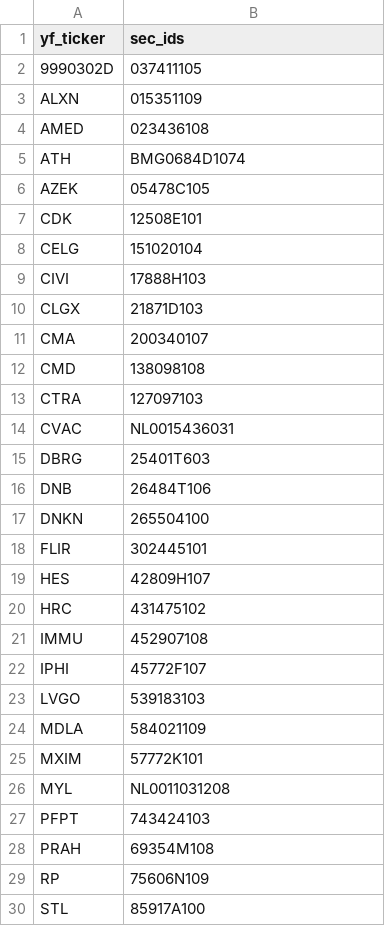
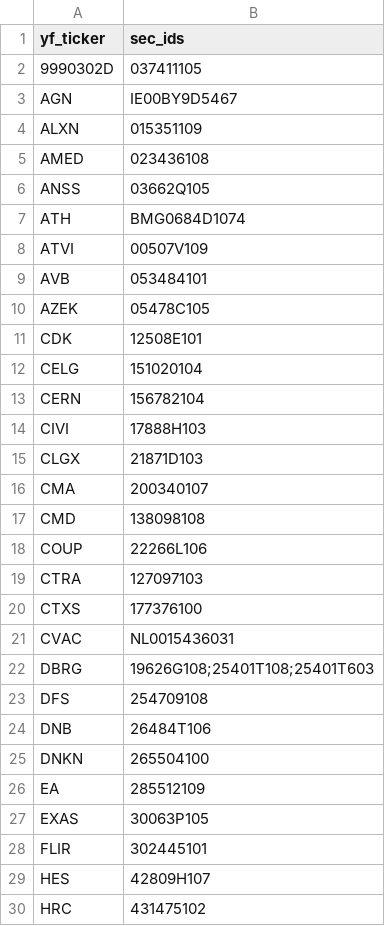
Before and after one commit to uty101/Attribution-Engine-On-Real-Holdings, a CSV file: data/raw/prices/missing.csv, drawn as a sheet; only a part is shown; the shorter side is filled out with more unchanged rows; the diff covers the shown part only.

```diff
--- a/data/raw/prices/missing.csv
+++ b/data/raw/prices/missing.csv
@@ -2,5 +2,9 @@ yf_ticker,sec_ids
 9990302D,037411105
+AGN,IE00BY9D5467
 ALXN,015351109
 AMED,023436108
+ANSS,03662Q105
 ATH,BMG0684D1074
+ATVI,00507V109
+AVB,053484101
 AZEK,05478C105
@@ -8,2 +12,3 @@ CDK,12508E101
 CELG,151020104
+CERN,156782104
 CIVI,17888H103
@@ -12,7 +17,12 @@ CMA,200340107
 CMD,138098108
+COUP,22266L106
 CTRA,127097103
+CTXS,177376100
 CVAC,NL0015436031
-DBRG,25401T603
+DBRG,19626G108;25401T108;25401T603
+DFS,254709108
 DNB,26484T106
 DNKN,265504100
+EA,285512109
+EXAS,30063P105
 FLIR,302445101
```
Also changed, not shown: 12 added rows elsewhere in this file, data/raw/sec/sic.csv, outputs/tables/coverage.csv, 9 other files.
